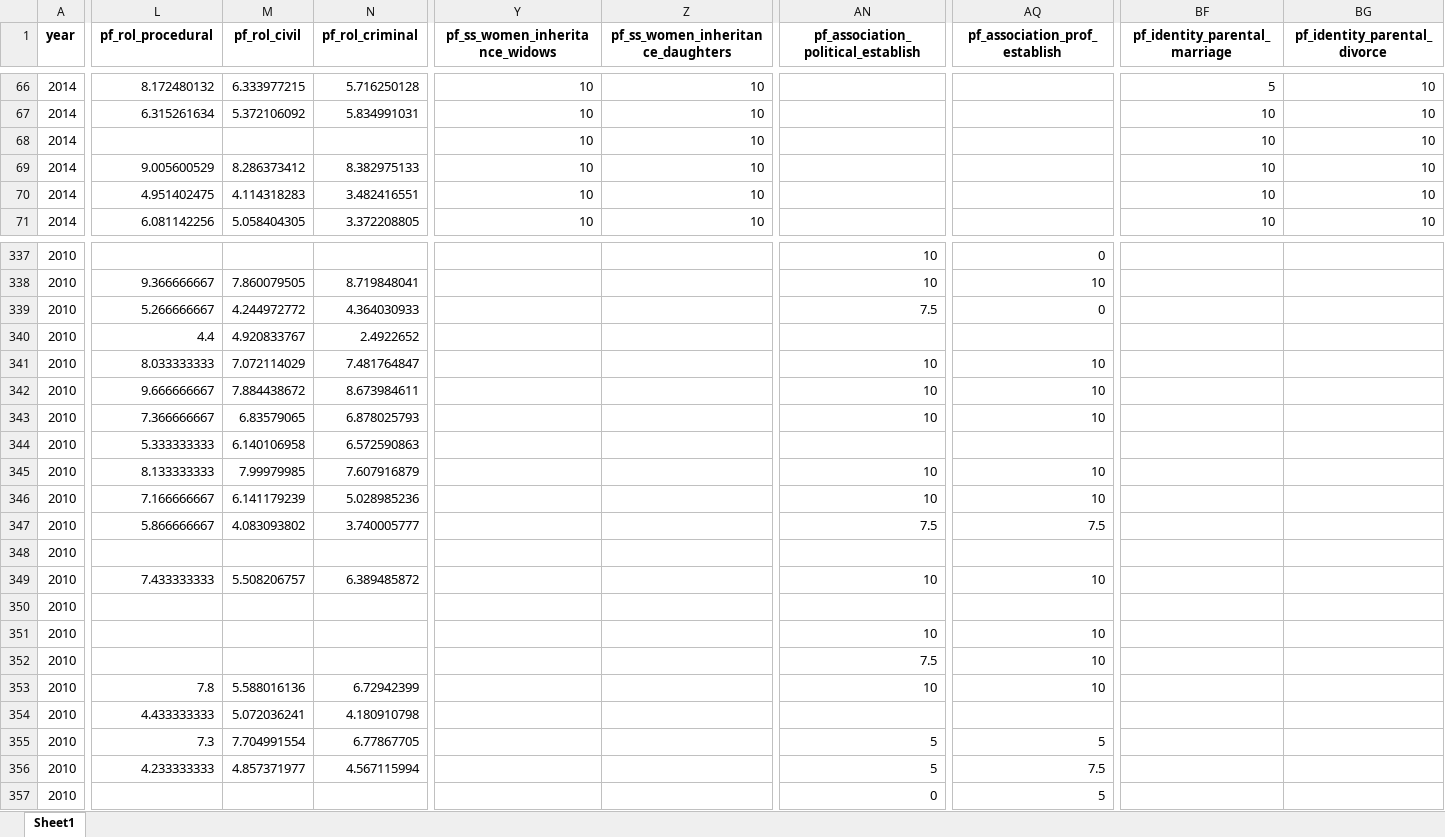
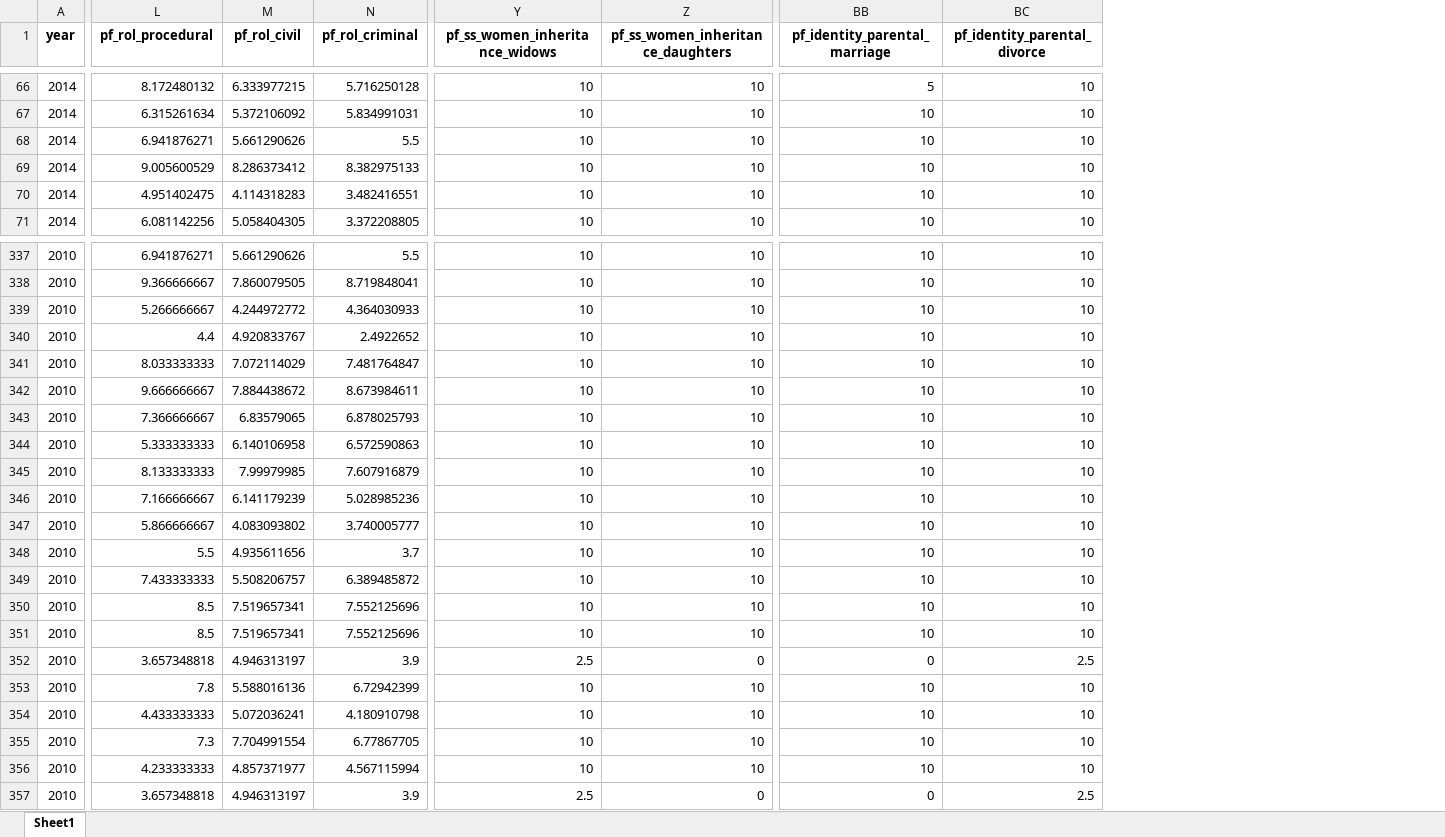
Before and after one commit to miamelaniemoor/human-freedom-and-suicide, an Excel workbook: working_dataframe.xlsx, sheet Sheet1, drawn as a sheet; only a part is shown, gaps mark what is left out; values as stored, in another font and other column widths than the file's, no borders; removed rows and columns are numbered as before the commit, all else as after; the diff covers the shown part only; the diff names each change by its address in the sheet, - before the commit and + after, or states it on an @@ line.

```diff
--- a/working_dataframe.xlsx (sheet Sheet1)
+++ b/working_dataframe.xlsx (sheet Sheet1)
-column AN, row 1: pf_association_political_establish; rows 337-357: 10 | 10 | 7.5 |  | 10 | 10 | 10 |  | 10 | 10 | 7.5 |  | 10 |  | 10 | 7.5 | 10 |  | 5 | 5 | 0
-column AQ (pf_association_prof_establish), rows 337-357: 0 | 10 | 0 |  | 10 | 10 | 10 |  | 10 | 10 | 7.5 |  | 10 |  | 10 | 10 | 10 |  | 5 | 7.5 | 5
-L68 (pf_rol_procedural): (empty)
+L68 (pf_rol_procedural): 6.941876271
-M68 (pf_rol_civil): (empty)
+M68 (pf_rol_civil): 5.661290626
-N68 (pf_rol_criminal): (empty)
+N68 (pf_rol_criminal): 5.5
-L337 (pf_rol_procedural): (empty)
+L337 (pf_rol_procedural): 6.941876271
-M337 (pf_rol_civil): (empty)
+M337 (pf_rol_civil): 5.661290626
-N337 (pf_rol_criminal): (empty)
+N337 (pf_rol_criminal): 5.5
-Y337:Y351 (pf_ss_women_inheritance_widows): (empty)
+Y337:Y351 (pf_ss_women_inheritance_widows): 10
-Z337:Z351: (empty)
+Z337:Z351: 10
-BB337:BB351 (pf_identity_parental_marriage): (empty)
+BB337:BB351 (pf_identity_parental_marriage): 10
-BC337:BC351 (pf_identity_parental_divorce): (empty)
+BC337:BC351 (pf_identity_parental_divorce): 10
-L348 (pf_rol_procedural): (empty)
+L348 (pf_rol_procedural): 5.5
-M348 (pf_rol_civil): (empty)
+M348 (pf_rol_civil): 4.935611656
-N348 (pf_rol_criminal): (empty)
+N348 (pf_rol_criminal): 3.7
-L350:L351 (pf_rol_procedural): (empty)
+L350:L351 (pf_rol_procedural): 8.5
-M350:M351 (pf_rol_civil): (empty)
+M350:M351 (pf_rol_civil): 7.519657341
-N350:N351 (pf_rol_criminal): (empty)
+N350:N351 (pf_rol_criminal): 7.552125696
-L352 (pf_rol_procedural): (empty)
+L352 (pf_rol_procedural): 3.657348818
-M352 (pf_rol_civil): (empty)
+M352 (pf_rol_civil): 4.946313197
-N352 (pf_rol_criminal): (empty)
+N352 (pf_rol_criminal): 3.9
-Y352 (pf_ss_women_inheritance_widows): (empty)
+Y352 (pf_ss_women_inheritance_widows): 2.5
-Z352: (empty)
+Z352: 0
-BB352 (pf_identity_parental_marriage): (empty)
+BB352 (pf_identity_parental_marriage): 0
-BC352 (pf_identity_parental_divorce): (empty)
+BC352 (pf_identity_parental_divorce): 2.5
-Y353:Y356 (pf_ss_women_inheritance_widows): (empty)
+Y353:Y356 (pf_ss_women_inheritance_widows): 10
-Z353:Z356: (empty)
+Z353:Z356: 10
-BB353:BB356 (pf_identity_parental_marriage): (empty)
+BB353:BB356 (pf_identity_parental_marriage): 10
-BC353:BC356 (pf_identity_parental_divorce): (empty)
+BC353:BC356 (pf_identity_parental_divorce): 10
-L357 (pf_rol_procedural): (empty)
+L357 (pf_rol_procedural): 3.657348818
-M357 (pf_rol_civil): (empty)
+M357 (pf_rol_civil): 4.946313197
-N357 (pf_rol_criminal): (empty)
+N357 (pf_rol_criminal): 3.9
-Y357 (pf_ss_women_inheritance_widows): (empty)
+Y357 (pf_ss_women_inheritance_widows): 2.5
-Z357: (empty)
+Z357: 0
-BB357 (pf_identity_parental_marriage): (empty)
+BB357 (pf_identity_parental_marriage): 0
-BC357 (pf_identity_parental_divorce): (empty)
+BC357 (pf_identity_parental_divorce): 2.5
```
Also changed, not shown: 2 removed columns and 550 edited cells elsewhere in this sheet, 1 other file.
